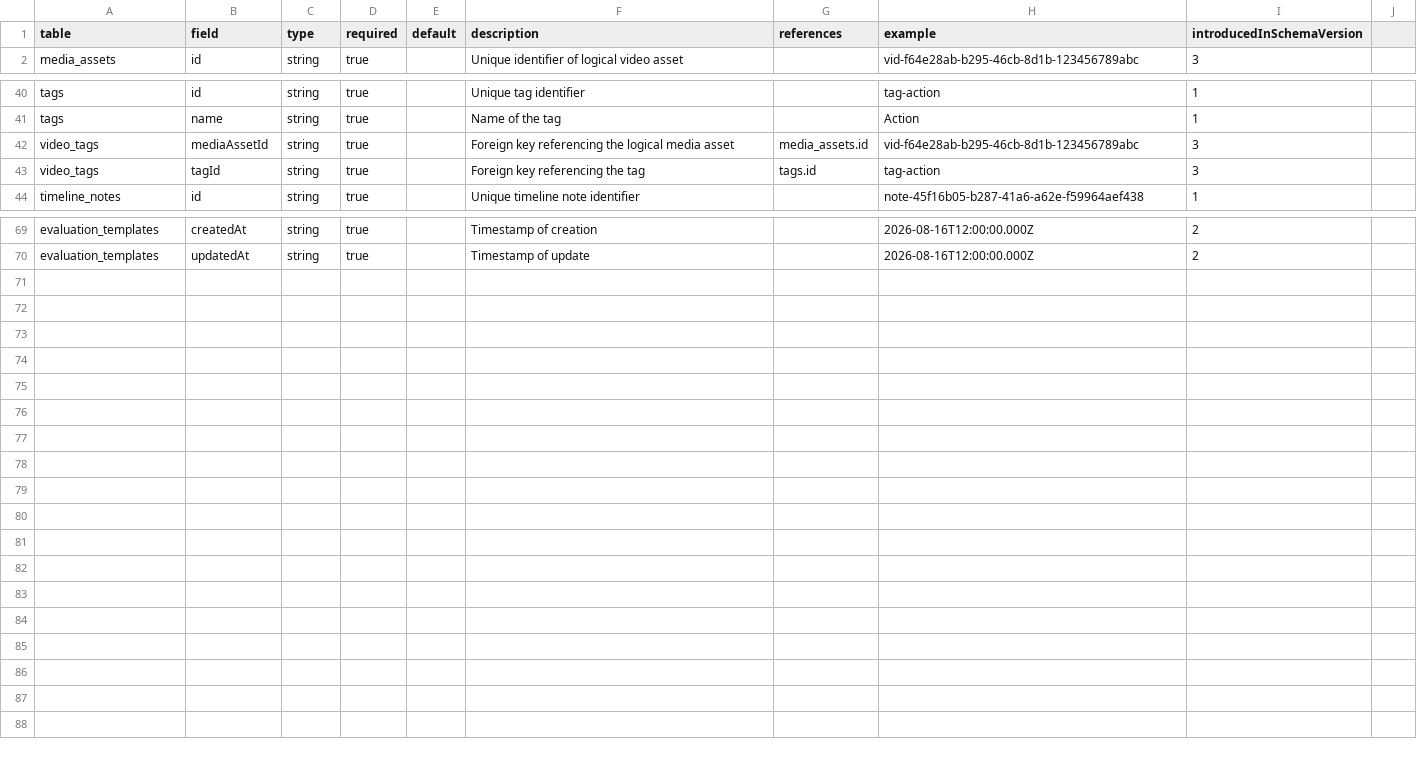
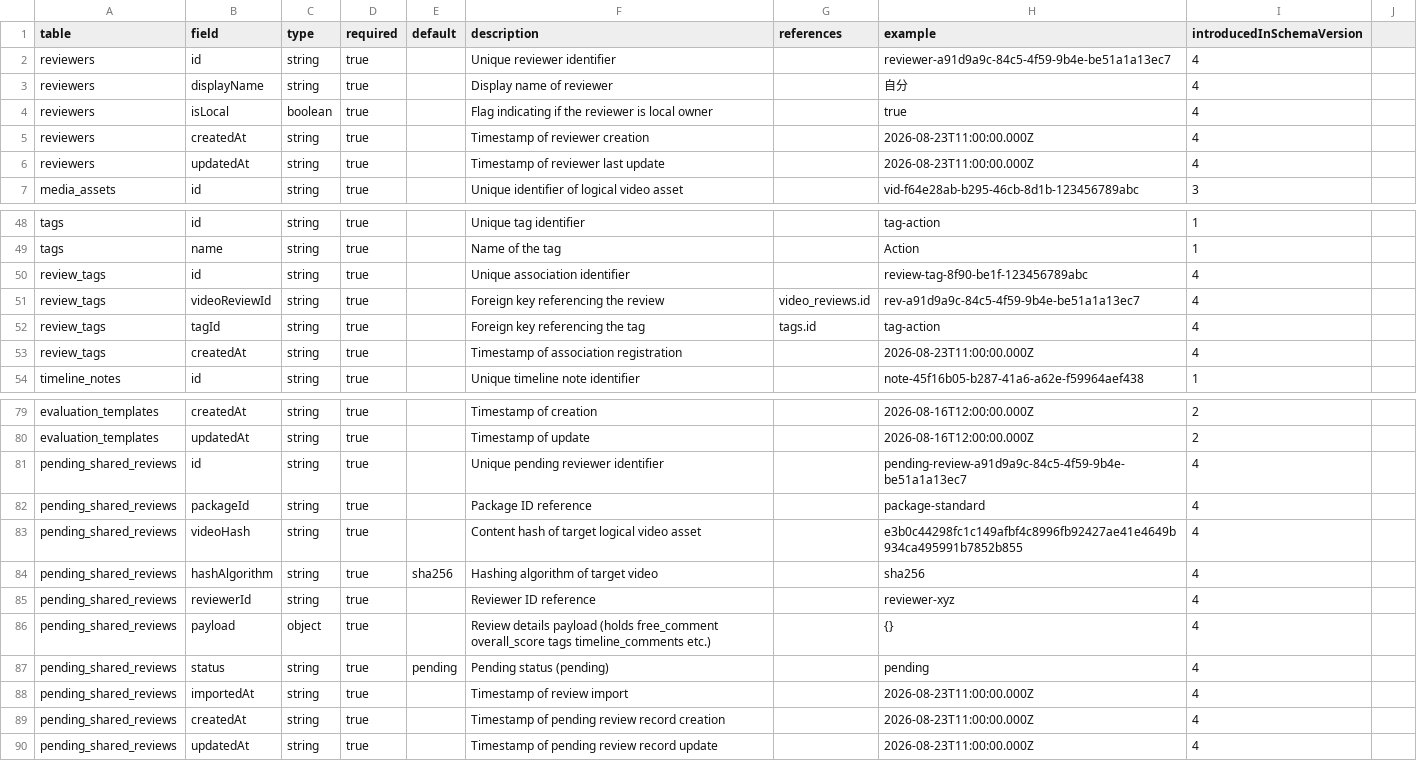
Before and after one commit to motonariv6/VideoReviewer, a CSV file: docs/data-dictionary.csv, drawn as a sheet; only a part is shown, gaps mark what is left out; the diff covers the shown part only.

```diff
--- a/docs/data-dictionary.csv
+++ b/docs/data-dictionary.csv
@@ -1,2 +1,7 @@
 table,field,type,required,default,description,references,example,introducedInSchemaVersion
+reviewers,id,string,true,,Unique reviewer identifier,,reviewer-a91d9a9c-84c5-4f59-9b4e-be51a1a13ec7,4
+reviewers,displayName,string,true,,Display name of reviewer,,自分,4
+reviewers,isLocal,boolean,true,,Flag indicating if the reviewer is local owner,,true,4
+reviewers,createdAt,string,true,,Timestamp of reviewer creation,,2026-08-23T11:00:00.000Z,4
+reviewers,updatedAt,string,true,,Timestamp of reviewer last update,,2026-08-23T11:00:00.000Z,4
 media_assets,id,string,true,,Unique identifier of logical video asset,,vid-f64e28ab-b295-46cb-8d1b-123456789abc,3
@@ -41,4 +49,6 @@ tags,id,string,true,,Unique tag identifier,,tag-action,1
 tags,name,string,true,,Name of the tag,,Action,1
-video_tags,mediaAssetId,string,true,,Foreign key referencing the logical media asset,media_assets.id,vid-f64e28ab-b295-46cb-8d1b-123456789abc,3
-video_tags,tagId,string,true,,Foreign key referencing the tag,tags.id,tag-action,3
+review_tags,id,string,true,,Unique association identifier,,review-tag-8f90-be1f-123456789abc,4
+review_tags,videoReviewId,string,true,,Foreign key referencing the review,video_reviews.id,rev-a91d9a9c-84c5-4f59-9b4e-be51a1a13ec7,4
+review_tags,tagId,string,true,,Foreign key referencing the tag,tags.id,tag-action,4
+review_tags,createdAt,string,true,,Timestamp of association registration,,2026-08-23T11:00:00.000Z,4
 timeline_notes,id,string,true,,Unique timeline note identifier,,note-45f16b05-b287-41a6-a62e-f59964aef438,1
@@ -70 +80,11 @@ evaluation_templates,createdAt,string,true,,Timestamp of creation,,2026-08-16T12
 evaluation_templates,updatedAt,string,true,,Timestamp of update,,2026-08-16T12:00:00.000Z,2
+pending_shared_reviews,id,string,true,,Unique pending reviewer identifier,,pending-review-a91d9a9c-84c5-4f59-9b4e-be51a1a13ec7,4
+pending_shared_reviews,packageId,string,true,,Package ID reference,,package-standard,4
+pending_shared_reviews,videoHash,string,true,,Content hash of target logical video asset,,e3b0c44298fc1c149afbf4c8996fb92427ae41e4649b934ca495991b7852b855,4
+pending_shared_reviews,hashAlgorithm,string,true,sha256,Hashing algorithm of target video,,sha256,4
+pending_shared_reviews,reviewerId,string,true,,Reviewer ID reference,,reviewer-xyz,4
+pending_shared_reviews,payload,object,true,,Review details payload (holds free_comment overall_score tags timeline_comments etc.),,{},4
+pending_shared_reviews,status,string,true,pending,Pending status (pending),,pending,4
+pending_shared_reviews,importedAt,string,true,,Timestamp of review import,,2026-08-23T11:00:00.000Z,4
+pending_shared_reviews,createdAt,string,true,,Timestamp of pending review record creation,,2026-08-23T11:00:00.000Z,4
+pending_shared_reviews,updatedAt,string,true,,Timestamp of pending review record update,,2026-08-23T11:00:00.000Z,4
```
Also changed, not shown: 3 added rows and 9 edited cells elsewhere in this file, 9 other files.
